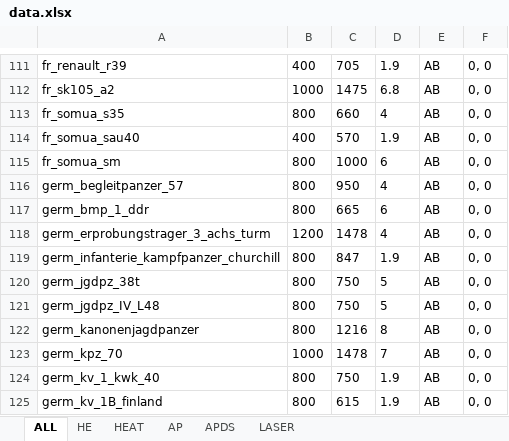
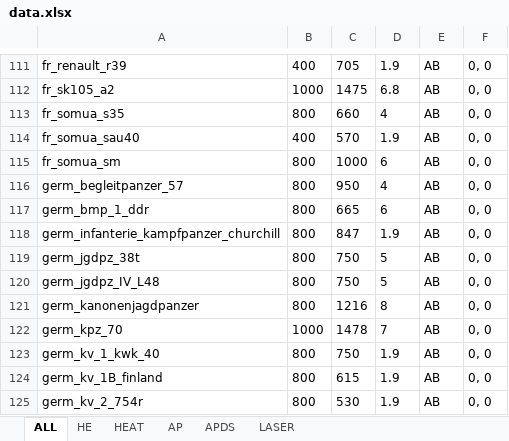
Before and after one commit to ShubbeLeontij/sightgenerator, an Excel workbook: data.xlsx, sheet ALL, drawn as a sheet; only a part is shown, gaps mark what is left out; the shorter side is filled out with more unchanged rows; values as stored, in another font and other column widths than the file's, no borders; the diff names each change by its address in the sheet, - before the commit and + after, or states it on an @@ line.

Commit message:
Removed turm3

```diff
--- a/data.xlsx (sheet ALL)
+++ b/data.xlsx (sheet ALL)
-row 118: germ_erprobungstrager_3_achs_turm | 1200 | 1478 | 4 | AB | 0, 0
```
Also changed, not shown: sheet HEAT, sheet APDS.
